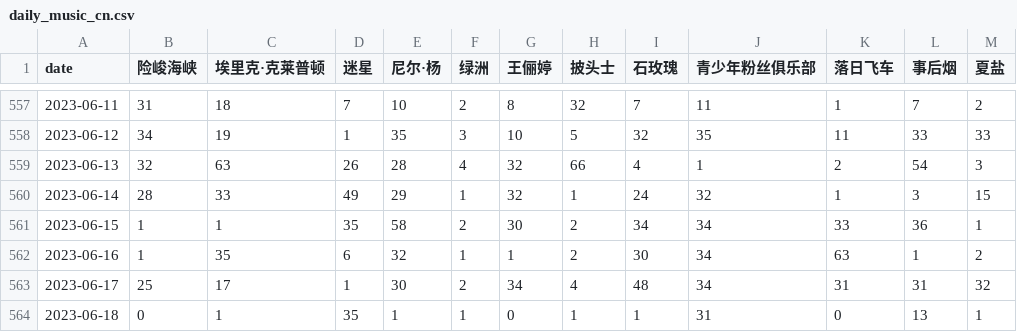
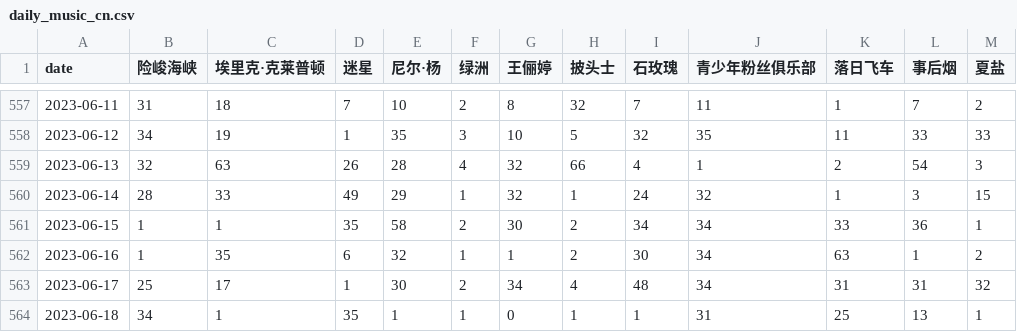
Before and after one commit to ScienisTmiaoT/trends, a CSV file: data/daily_music_cn.csv, drawn as a sheet; only a part is shown, gaps mark what is left out.

```diff
--- a/data/daily_music_cn.csv
+++ b/data/daily_music_cn.csv
@@ -563,2 +563,2 @@ date,险峻海峡,埃里克·克莱普顿,迷星,尼尔·杨,绿洲,王俪婷,
 2023-06-17,25,17,1,30,2,34,4,48,34,31,31,32
-2023-06-18,0,1,35,1,1,0,1,1,31,0,13,1
+2023-06-18,34,1,35,1,1,0,1,1,31,25,13,1
```
Also changed, not shown: data/daily_music_en.csv, data/monthly_music_cn.csv, 1 other file.
